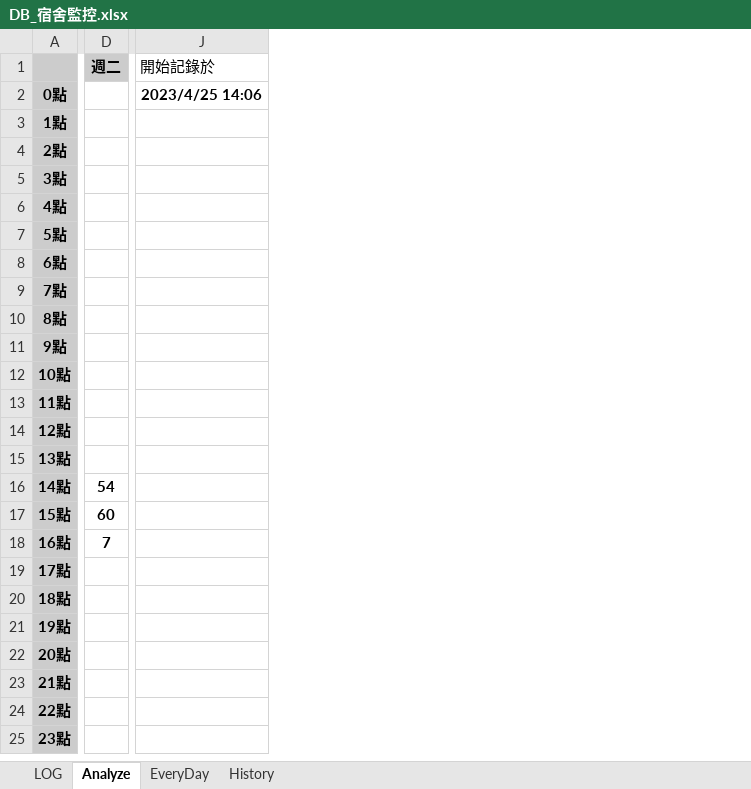
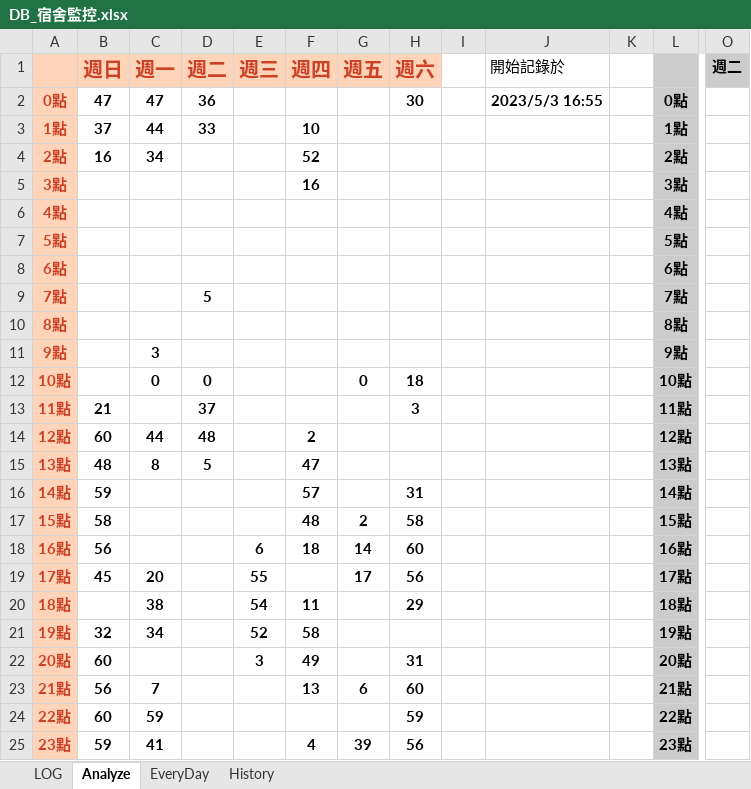
Before and after one commit to dong881/Smart_1stDorm, an Excel workbook: DB_宿舍監控.xlsx, sheet Analyze, drawn as a sheet; only a part is shown, gaps mark what is left out; values as stored, in another font and other column widths than the file's, no borders; charts and pictures and conditional formats not drawn; removed rows and columns are numbered as before the commit, all else as after; the diff covers the shown part only; the diff names each change by its address in the sheet, - before the commit and + after, or states it on an @@ line.

```diff
--- a/DB_宿舍監控.xlsx (sheet Analyze)
+++ b/DB_宿舍監控.xlsx (sheet Analyze)
+column B, rows 1-25: 週日 | 47 | 37 | 16 |  |  |  |  |  |  |  |  | 21 | 60 | 48 | 59 | 58 | 56 | 45 |  | 32 | 60 | 56 | 60 | 59
+column C, rows 1-25: 週一 | 47 | 44 | 34 |  |  |  |  |  |  | 3 | 0 |  | 44 | 8 |  |  |  | 20 | 38 | 34 |  | 7 | 59 | 41
+column D, rows 1-15: 週二 | 36 | 33 |  |  |  |  |  | 5 |  |  | 0 | 37 | 48 | 5
+column E, rows 1-22: 週三 |  |  |  |  |  |  |  |  |  |  |  |  |  |  |  |  | 6 | 55 | 54 | 52 | 3
+column F, rows 1-25: 週四 |  | 10 | 52 | 16 |  |  |  |  |  |  |  |  | 2 | 47 | 57 | 48 | 18 |  | 11 | 58 | 49 | 13 |  | 4
+column G, rows 1-25: 週五 |  |  |  |  |  |  |  |  |  |  | 0 |  |  |  |  | 2 | 14 | 17 |  |  |  | 6 |  | 39
+column H, rows 1-25: 週六 | 30 |  |  |  |  |  |  |  |  |  | 18 | 3 |  |  | 31 | 58 | 60 | 56 | 29 |  | 31 | 60 | 59 | 56
+column I, empty
+column J, rows 1-2: 開始記錄於 | 2023/5/3 16:55
+column K, empty
+column L, rows 2-25: 0點 | 1點 | 2點 | 3點 | 4點 | 5點 | 6點 | 7點 | 8點 | 9點 | 10點 | 11點 | 12點 | 13點 | 14點 | 15點 | 16點 | 17點 | 18點 | 19點 | 20點 | 21點 | 22點 | 23點
-column J, rows 1-2: 開始記錄於 | 2023/4/25 14:06
-A1:A25 fill: #CCCCCC
+A1:A25 fill: #FFD4B8
-A2:A25 text colour: black
+A2:A25 text colour: #CC4125
-O16: 54
+O16: (empty)
-O17: 60
+O17: (empty)
-O18: 7
+O18: (empty)
```
Also changed, not shown: 1 removed column elsewhere in this sheet, sheet LOG, sheet History, sheet EveryDay, charts or pictures.
